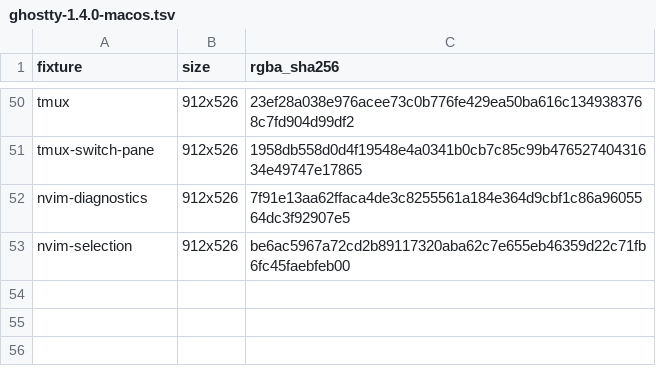
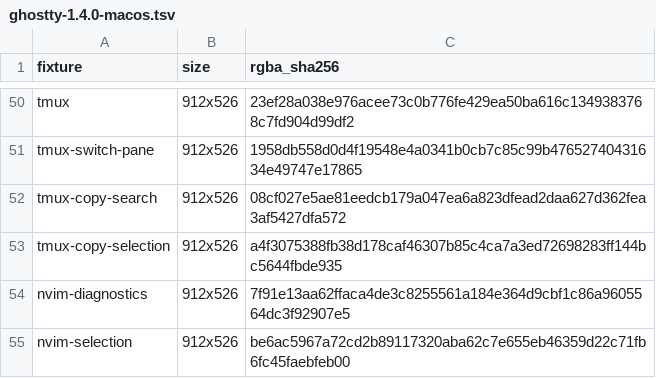
Before and after one commit to witty-terminal/witty, a TSV file: build_support/reference_probes/render_parity/ghostty-1.4.0-macos.tsv, drawn as a sheet; only a part is shown, gaps mark what is left out.

Commit message:
Check macOS tmux copy mode against Ghostty

```diff
--- a/build_support/reference_probes/render_parity/ghostty-1.4.0-macos.tsv
+++ b/build_support/reference_probes/render_parity/ghostty-1.4.0-macos.tsv
@@ -51,2 +51,4 @@ tmux	912x526	23ef28a038e976acee73c0b776fe429ea50ba616c1349383768c7fd904d99df2
 tmux-switch-pane	912x526	1958db558d0d4f19548e4a0341b0cb7c85c99b47652740431634e49747e17865
+tmux-copy-search	912x526	08cf027e5ae81eedcb179a047ea6a823dfead2daa627d362fea3af5427dfa572
+tmux-copy-selection	912x526	a4f3075388fb38d178caf46307b85c4ca7a3ed72698283ff144bc5644fbde935
 nvim-diagnostics	912x526	7f91e13aa62ffaca4de3c8255561a184e364d9cbf1c86a9605564dc3f92907e5
```
Also changed, not shown: 3 other files.
